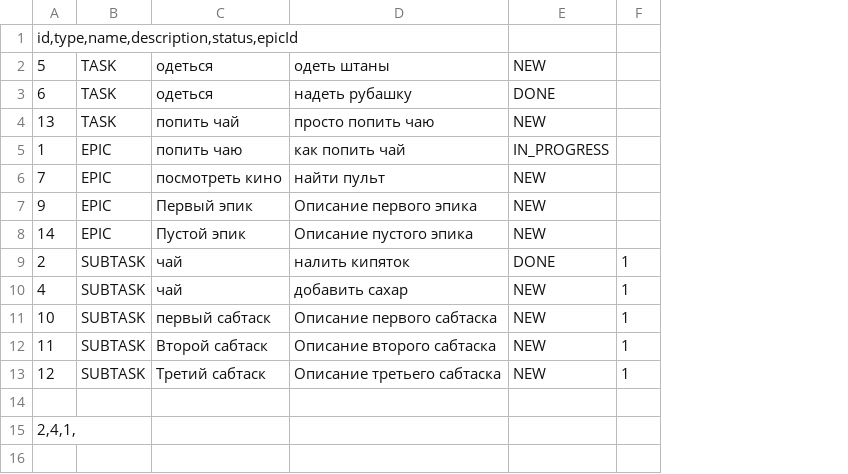
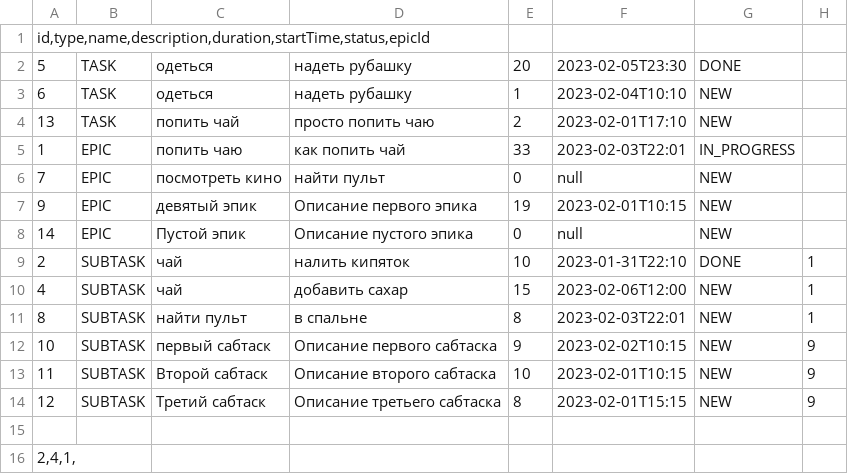
Before and after one commit to DenisFedorov777/java-kanban, a CSV file: resources/DataFile.csv, drawn as a sheet; addresses are those after the commit; the diff names each change by its address in the sheet, - before the commit and + after, or states it on an @@ line.

```diff
--- a/resources/DataFile.csv
+++ b/resources/DataFile.csv
+column E, rows 2-10: 20 | 1 | 2 | 33 | 0 | 19 | 0 | 10 | 15; rows 12-14: 9 | 10 | 8
+column F, rows 2-10: 2023-02-05T23:30 | 2023-02-04T10:10 | 2023-02-01T17:10 | 2023-02-03T22:01 | null | 2023-02-01T10:15 | null | 2023-01-31T22:10 | 2023-02-06T12:00; rows 12-14: 2023-02-02T10:15 | 2023-02-01T10:15 | 2023-02-01T15:15
-A1: id,type,name,description,status,epicId
+A1: id,type,name,description,duration,startTime,status,epicId
-D2: одеть штаны
+D2: надеть рубашку
-G2: NEW
+G2: DONE
-G3: DONE
+G3: NEW
-C7: Первый эпик
+C7: девятый эпик
+row 11: 8 | SUBTASK | найти пульт | в спальне | 8 | 2023-02-03T22:01 | NEW | 1
-H12:H14: 1
+H12:H14: 9
```
Also changed, not shown: out/production/java-kanban/DataFile.csv, 21 other files.
